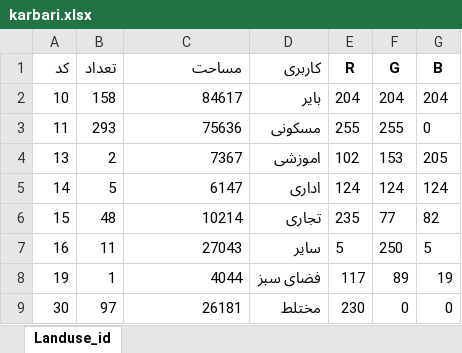
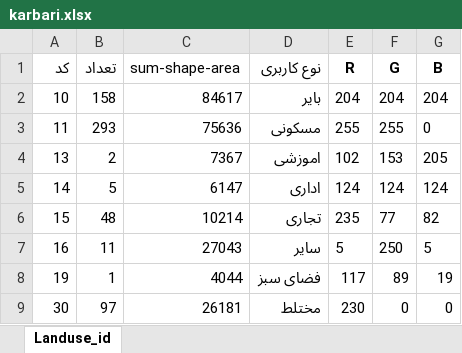
Before and after one commit to kosarIrji/Artesh, an Excel workbook: public/data/karbari.xlsx, sheet Landuse_id, drawn as a sheet; values as stored, in another font and other column widths than the file's, no borders; the diff names each change by its address in the sheet, - before the commit and + after, or states it on an @@ line.

```diff
--- a/public/data/karbari.xlsx (sheet Landuse_id)
+++ b/public/data/karbari.xlsx (sheet Landuse_id)
-C1: مساحت
+C1: sum-shape-area
-D1: کاربری
+D1: نوع کاربری
```
Also changed, not shown: public/data/arz_mabar.xlsx, 53 other files.
